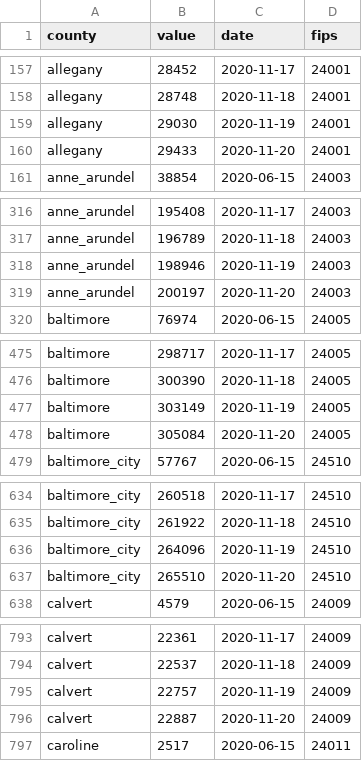
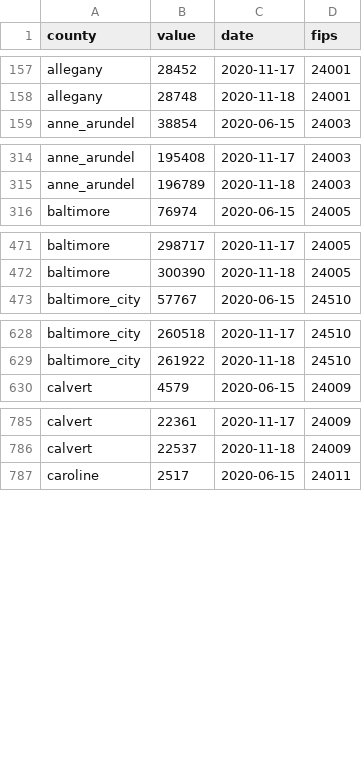
Before and after one commit to prayaggordy/D3-covid-map, a CSV file: data/md_population_tested_county.csv, drawn as a sheet; only a part is shown, gaps mark what is left out; the diff covers the shown part only; the diff names each change by its address in the sheet, - before the commit and + after, or states it on an @@ line.

```diff
--- a/data/md_population_tested_county.csv
+++ b/data/md_population_tested_county.csv
-row 159: allegany | 29030 | 2020-11-19 | 24001
-row 160: allegany | 29433 | 2020-11-20 | 24001
-row 318: anne_arundel | 198946 | 2020-11-19 | 24003
-row 319: anne_arundel | 200197 | 2020-11-20 | 24003
-row 477: baltimore | 303149 | 2020-11-19 | 24005
-row 478: baltimore | 305084 | 2020-11-20 | 24005
-row 636: baltimore_city | 264096 | 2020-11-19 | 24510
-row 637: baltimore_city | 265510 | 2020-11-20 | 24510
-row 795: calvert | 22757 | 2020-11-19 | 24009
-row 796: calvert | 22887 | 2020-11-20 | 24009
```
Also changed, not shown: 38 removed rows elsewhere in this file, data/md_counties.csv, data/md_counties_cases.csv, 22 other files.
